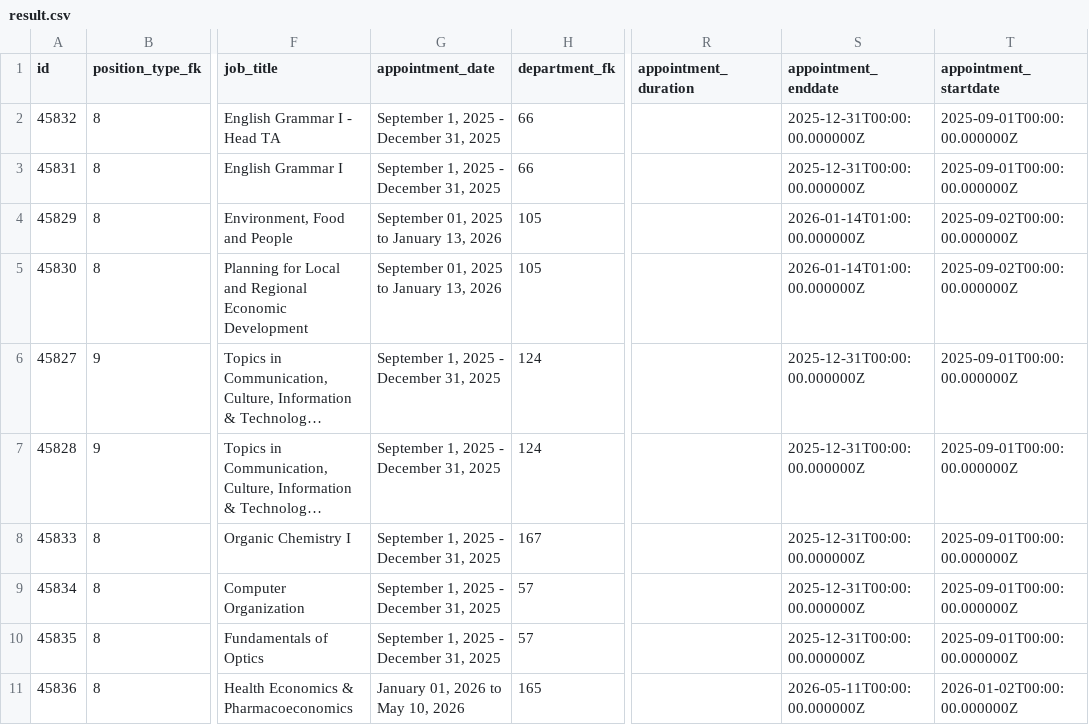
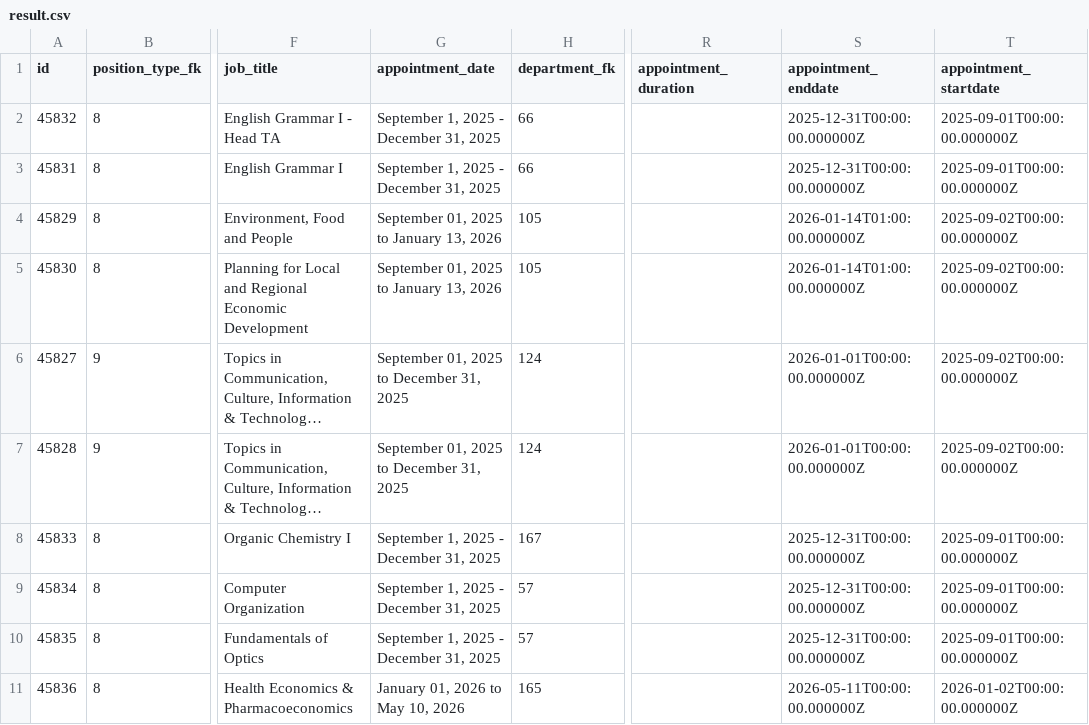
Before and after one commit to Nathan903/unit1.hrandequity.utoronto.ca, a CSV file: result.csv, drawn as a sheet; only a part is shown, gaps mark what is left out; long unchanged cells end in …; the diff names each change by its address in the sheet, - before the commit and + after, or states it on an @@ line.

```diff
--- a/result.csv
+++ b/result.csv
-G6:G7 (appointment_date): September 1, 2025 - December 31, 2025
+G6:G7 (appointment_date): September 01, 2025 to December 31, 2025
-S6:S7 (appointment_enddate): 2025-12-31T00:00:00.000000Z
+S6:S7 (appointment_enddate): 2026-01-01T00:00:00.000000Z
-T6:T7 (appointment_startdate): 2025-09-01T00:00:00.000000Z
+T6:T7 (appointment_startdate): 2025-09-02T00:00:00.000000Z
```
